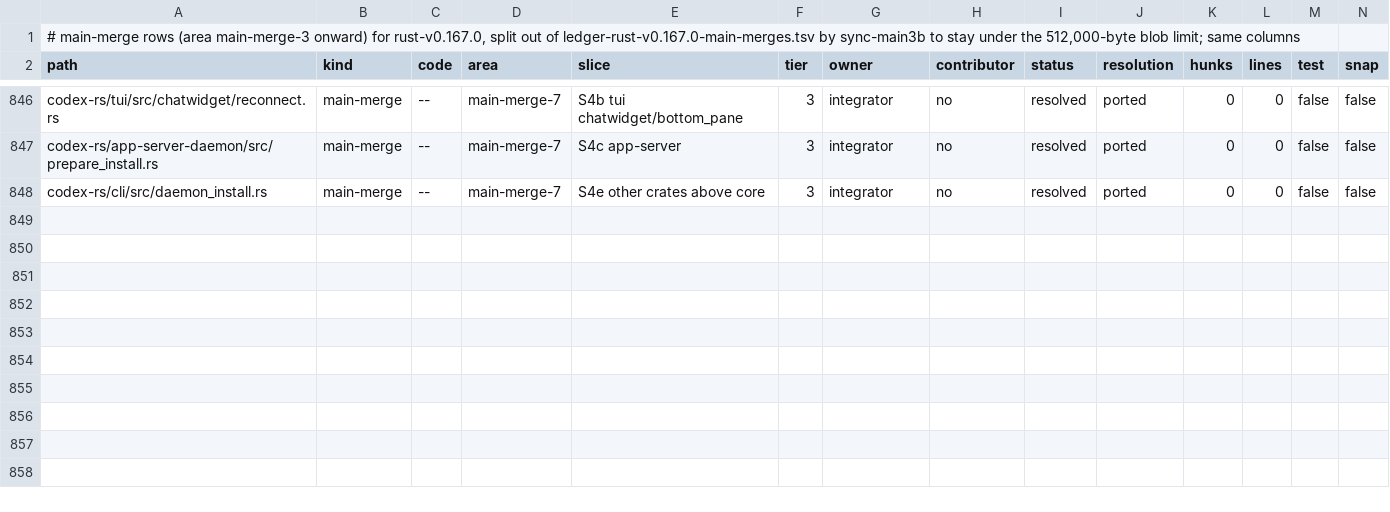
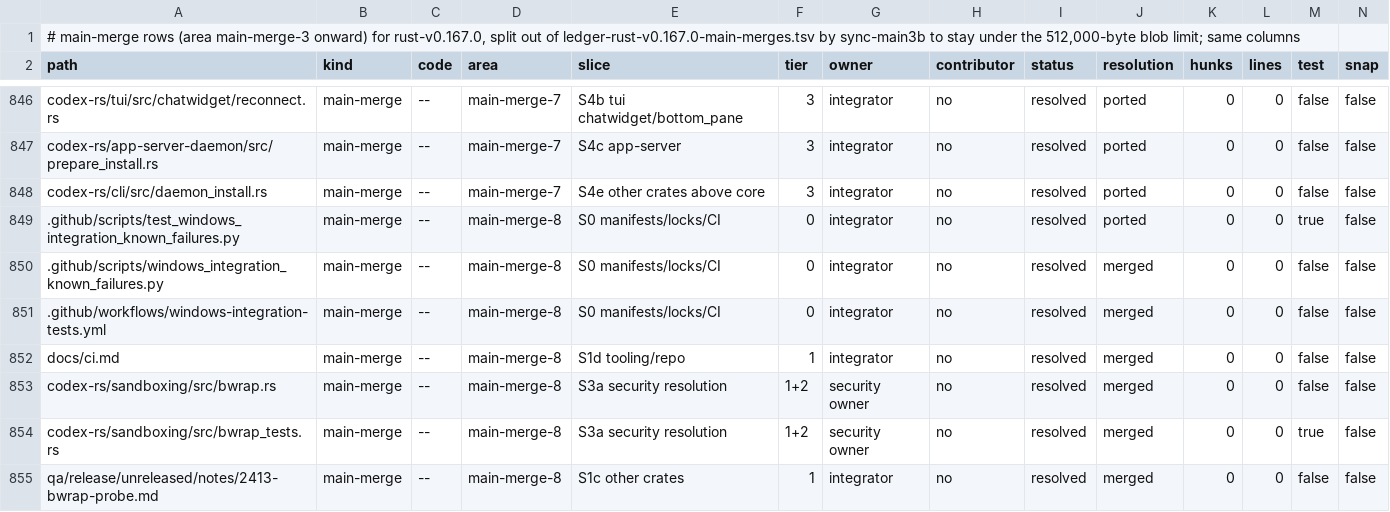
Before and after one commit to CorbanuCore/CorbanuTerminal, a TSV file: docs/management/upstreamSync/ledger-rust-v0.167.0-main-merges-2.tsv, drawn as a sheet; only a part is shown, gaps mark what is left out; rows hold the shown columns only; the diff names each change by its address in the sheet, - before the commit and + after, or states it on an @@ line.

Commit message:
ledger: main-merge-8 rows (#2415, #2447)

```diff
--- a/docs/management/upstreamSync/ledger-rust-v0.167.0-main-merges-2.tsv
+++ b/docs/management/upstreamSync/ledger-rust-v0.167.0-main-merges-2.tsv
+row 849: .github/scripts/test_windows_integration_known_failures.py | main-merge | -- | main-merge-8 | S0 manifests/locks/CI | 0 | integrator | no | resolved | ported | 0 | 0 | true | false
+row 850: .github/scripts/windows_integration_known_failures.py | main-merge | -- | main-merge-8 | S0 manifests/locks/CI | 0 | integrator | no | resolved | merged | 0 | 0 | false | false
+row 851: .github/workflows/windows-integration-tests.yml | main-merge | -- | main-merge-8 | S0 manifests/locks/CI | 0 | integrator | no | resolved | merged | 0 | 0 | false | false
+row 852: docs/ci.md | main-merge | -- | main-merge-8 | S1d tooling/repo | 1 | integrator | no | resolved | merged | 0 | 0 | false | false
+row 853: codex-rs/sandboxing/src/bwrap.rs | main-merge | -- | main-merge-8 | S3a security resolution | 1+2 | security owner | no | resolved | merged | 0 | 0 | false | false
+row 854: codex-rs/sandboxing/src/bwrap_tests.rs | main-merge | -- | main-merge-8 | S3a security resolution | 1+2 | security owner | no | resolved | merged | 0 | 0 | true | false
+row 855: qa/release/unreleased/notes/2413-bwrap-probe.md | main-merge | -- | main-merge-8 | S1c other crates | 1 | integrator | no | resolved | merged | 0 | 0 | false | false
```
